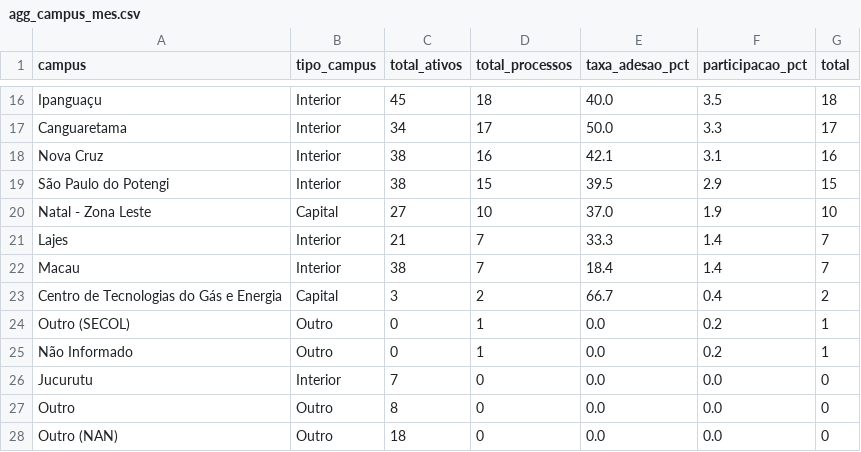
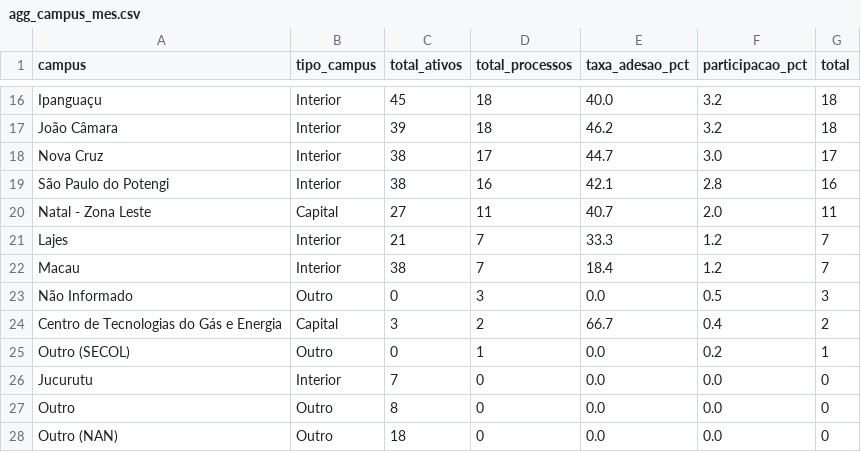
Before and after one commit to kelsoncm/memoriais-avaliados, a CSV file: docs/data/agg_campus_mes.csv, drawn as a sheet; only a part is shown, gaps mark what is left out; removed rows and columns are numbered as before the commit, all else as after; the diff covers the shown part only; the diff names each change by its address in the sheet, - before the commit and + after, or states it on an @@ line.

```diff
--- a/docs/data/agg_campus_mes.csv
+++ b/docs/data/agg_campus_mes.csv
-F16 (participacao_pct): 3.5
+F16 (participacao_pct): 3.2
-row 17: Canguaretama | Interior | 34 | 17 | 50.0 | 3.3 | 17
+row 17: João Câmara | Interior | 39 | 18 | 46.2 | 3.2 | 18
-D18 (total_processos): 16
+D18 (total_processos): 17
-E18 (taxa_adesao_pct): 42.1
+E18 (taxa_adesao_pct): 44.7
-F18 (participacao_pct): 3.1
+F18 (participacao_pct): 3.0
-G18 (total): 16
+G18 (total): 17
-D19 (total_processos): 15
+D19 (total_processos): 16
-E19 (taxa_adesao_pct): 39.5
+E19 (taxa_adesao_pct): 42.1
-F19 (participacao_pct): 2.9
+F19 (participacao_pct): 2.8
-G19 (total): 15
+G19 (total): 16
-D20 (total_processos): 10
+D20 (total_processos): 11
-E20 (taxa_adesao_pct): 37.0
+E20 (taxa_adesao_pct): 40.7
-F20 (participacao_pct): 1.9
+F20 (participacao_pct): 2.0
-G20 (total): 10
+G20 (total): 11
-F21:F22 (participacao_pct): 1.4
+F21:F22 (participacao_pct): 1.2
+row 23: Não Informado | Outro | 0 | 3 | 0.0 | 0.5 | 3
-row 25: Não Informado | Outro | 0 | 1 | 0.0 | 0.2 | 1
```
Also changed, not shown: 6 added rows, 6 removed rows and 23 edited cells elsewhere in this file, docs/data/agg_cargo_nivel.csv, docs/data/fato_anonimo.csv, 2 other files.
